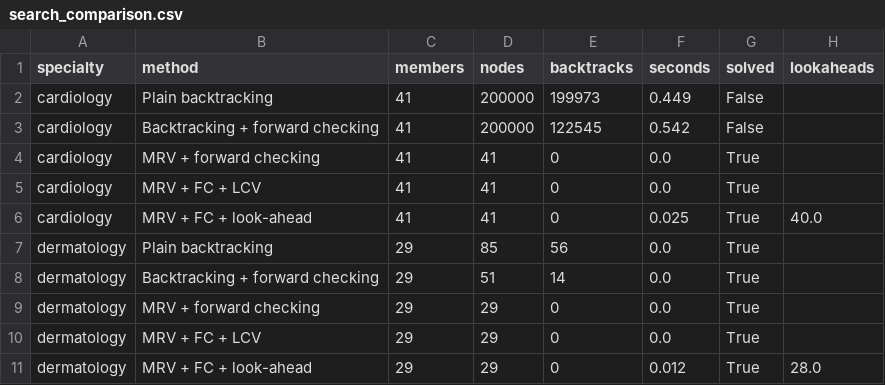
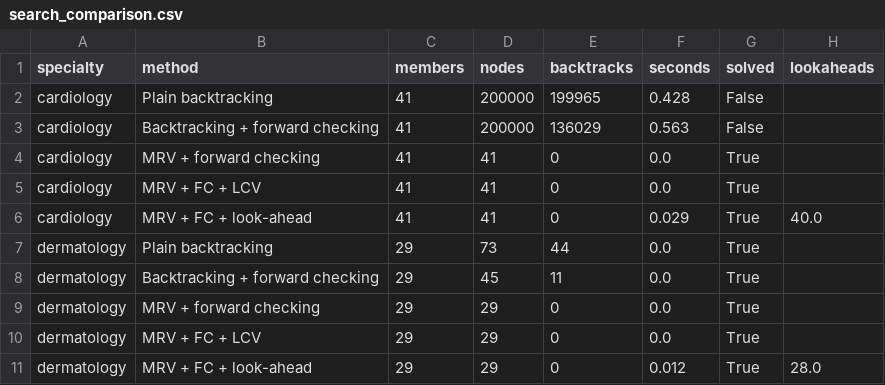
Before and after one commit to DASatizabal/Artificial-Intelligence-Class, a CSV file: AI_Part1_Search_CSP/outputs/search_comparison.csv, drawn as a sheet; only a part is shown; the diff covers the shown part only.

```diff
--- a/AI_Part1_Search_CSP/outputs/search_comparison.csv
+++ b/AI_Part1_Search_CSP/outputs/search_comparison.csv
@@ -1,9 +1,9 @@
 specialty,method,members,nodes,backtracks,seconds,solved,lookaheads
-cardiology,Plain backtracking,41,200000,199973,0.449,False,
-cardiology,Backtracking + forward checking,41,200000,122545,0.542,False,
+cardiology,Plain backtracking,41,200000,199965,0.428,False,
+cardiology,Backtracking + forward checking,41,200000,136029,0.563,False,
 cardiology,MRV + forward checking,41,41,0,0.0,True,
 cardiology,MRV + FC + LCV,41,41,0,0.0,True,
-cardiology,MRV + FC + look-ahead,41,41,0,0.025,True,40.0
-dermatology,Plain backtracking,29,85,56,0.0,True,
-dermatology,Backtracking + forward checking,29,51,14,0.0,True,
+cardiology,MRV + FC + look-ahead,41,41,0,0.029,True,40.0
+dermatology,Plain backtracking,29,73,44,0.0,True,
+dermatology,Backtracking + forward checking,29,45,11,0.0,True,
 dermatology,MRV + forward checking,29,29,0,0.0,True,
```
Also changed, not shown: 31 edited cells elsewhere in this file, AI_Part1_Search_CSP/outputs/assignments.csv, 10 other files.
